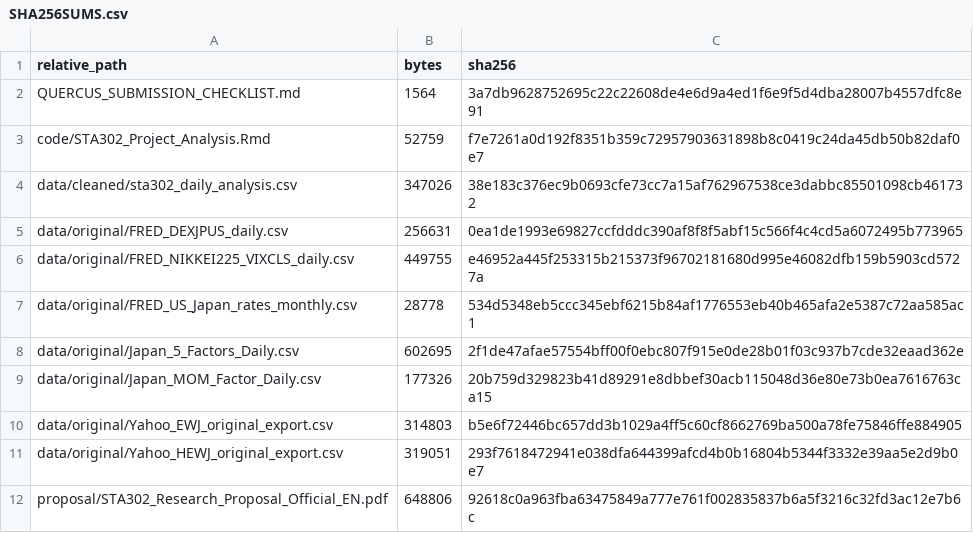
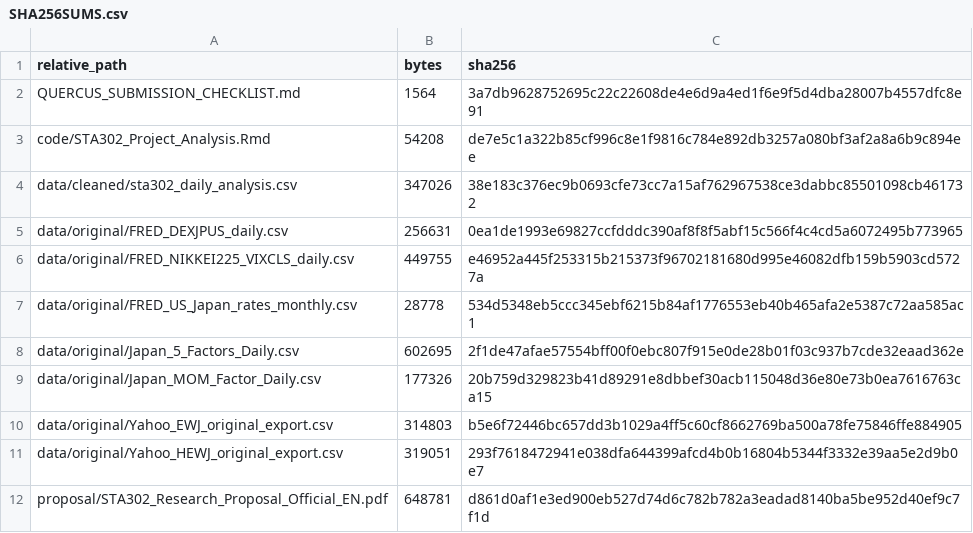
Before and after one commit to heaven999b/sta302-currency-hedge-analysis, a CSV file: submission/SHA256SUMS.csv, drawn as a sheet.

```diff
--- a/submission/SHA256SUMS.csv
+++ b/submission/SHA256SUMS.csv
@@ -2,3 +2,3 @@ relative_path,bytes,sha256
 QUERCUS_SUBMISSION_CHECKLIST.md,1564,3a7db9628752695c22c22608de4e6d9a4ed1f6e9f5d4dba28007b4557dfc8e91
-code/STA302_Project_Analysis.Rmd,52759,f7e7261a0d192f8351b359c72957903631898b8c0419c24da45db50b82daf0e7
+code/STA302_Project_Analysis.Rmd,54208,de7e5c1a322b85cf996c8e1f9816c784e892db3257a080bf3af2a8a6b9c894ee
 data/cleaned/sta302_daily_analysis.csv,347026,38e183c376ec9b0693cfe73cc7a15af762967538ce3dabbc85501098cb461732
@@ -11,2 +11,2 @@ data/original/Yahoo_EWJ_original_export.csv,314803,b5e6f72446bc657dd3b1029a4ff5c
 data/original/Yahoo_HEWJ_original_export.csv,319051,293f7618472941e038dfa644399afcd4b0b16804b5344f3332e39aa5e2d9b0e7
-proposal/STA302_Research_Proposal_Official_EN.pdf,648806,92618c0a963fba63475849a777e761f002835837b6a5f3216c32fd3ac12e7b6c
+proposal/STA302_Research_Proposal_Official_EN.pdf,648781,d861d0af1e3ed900eb527d74d6c782b782a3eadad8140ba5be952d40ef9c7f1d
```
Also changed, not shown: results/ARTIFACT_MANIFEST.csv, 16 other files.
